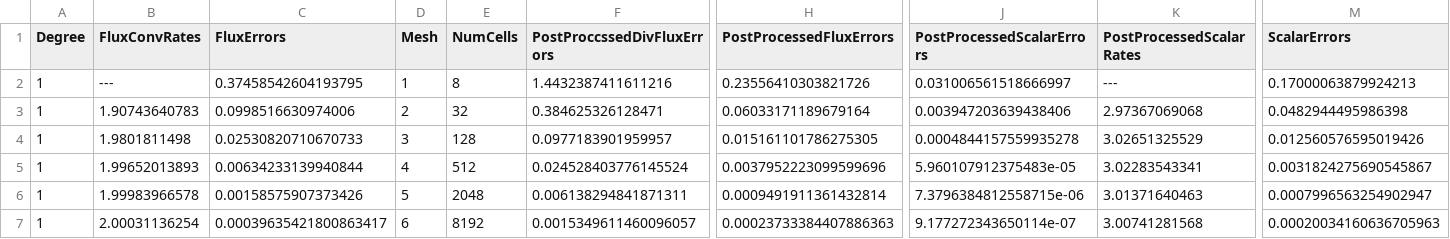
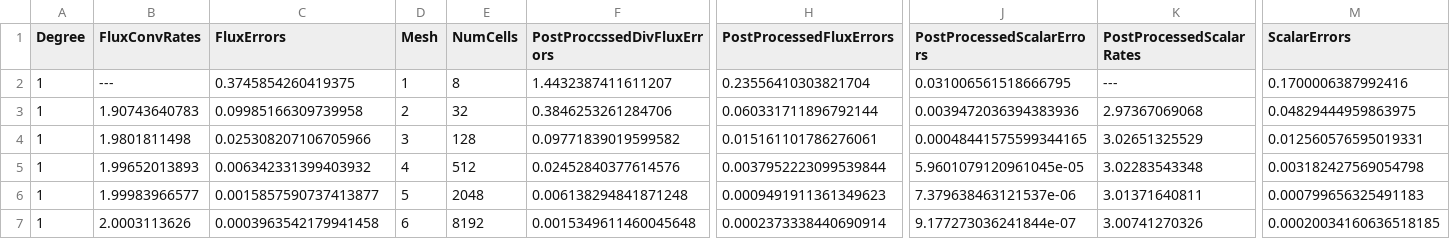
Before and after one commit to thomasgibson/tabula-rasa, a CSV file: results/LDG-H/LDG-H-d1-tau_order-1.csv, drawn as a sheet; only a part is shown, gaps mark what is left out; removed rows and columns are numbered as before the commit, all else as after; rows hold the shown columns only; the diff names each change by its address in the sheet, - before the commit and + after, or states it on an @@ line.

```diff
--- a/results/LDG-H/LDG-H-d1-tau_order-1.csv
+++ b/results/LDG-H/LDG-H-d1-tau_order-1.csv
-C2 (FluxErrors): 0.37458542604193795
+C2 (FluxErrors): 0.3745854260419375
-F2 (PostProccssedDivFluxErrors): 1.4432387411611216
+F2 (PostProccssedDivFluxErrors): 1.4432387411611207
-H2 (PostProcessedFluxErrors): 0.23556410303821726
+H2 (PostProcessedFluxErrors): 0.23556410303821704
-J2 (PostProcessedScalarErrors): 0.031006561518666997
+J2 (PostProcessedScalarErrors): 0.031006561518666795
-M2 (ScalarErrors): 0.17000063879924213
+M2 (ScalarErrors): 0.1700006387992416
-C3 (FluxErrors): 0.0998516630974006
+C3 (FluxErrors): 0.09985166309739958
-F3 (PostProccssedDivFluxErrors): 0.384625326128471
+F3 (PostProccssedDivFluxErrors): 0.3846253261284706
-H3 (PostProcessedFluxErrors): 0.06033171189679164
+H3 (PostProcessedFluxErrors): 0.060331711896792144
-J3 (PostProcessedScalarErrors): 0.003947203639438406
+J3 (PostProcessedScalarErrors): 0.0039472036394383936
-M3 (ScalarErrors): 0.0482944495986398
+M3 (ScalarErrors): 0.04829444959863975
-C4 (FluxErrors): 0.02530820710670733
+C4 (FluxErrors): 0.025308207106705966
-F4 (PostProccssedDivFluxErrors): 0.0977183901959957
+F4 (PostProccssedDivFluxErrors): 0.09771839019599582
-H4 (PostProcessedFluxErrors): 0.015161101786275305
+H4 (PostProcessedFluxErrors): 0.015161101786276061
-J4 (PostProcessedScalarErrors): 0.0004844157559935278
+J4 (PostProcessedScalarErrors): 0.00048441575599344165
-M4 (ScalarErrors): 0.012560576595019426
+M4 (ScalarErrors): 0.012560576595019331
-C5 (FluxErrors): 0.00634233139940844
+C5 (FluxErrors): 0.006342331399403932
-F5 (PostProccssedDivFluxErrors): 0.024528403776145524
+F5 (PostProccssedDivFluxErrors): 0.02452840377614576
-H5 (PostProcessedFluxErrors): 0.0037952223099599696
+H5 (PostProcessedFluxErrors): 0.0037952223099539844
-J5 (PostProcessedScalarErrors): 5.960107912375483e-05
+J5 (PostProcessedScalarErrors): 5.9601079120961045e-05
-K5 (PostProcessedScalarRates): 3.02283543341
+K5 (PostProcessedScalarRates): 3.02283543348
-M5 (ScalarErrors): 0.0031824275690545867
+M5 (ScalarErrors): 0.003182427569054798
-row 6: 1 | 1.99983966578 | 0.00158575907373426 | 5 | 2048 | 0.006138294841871311 | 0.0009491911361432814 | 7.3796384812558715e-06 | 3.01371640463 | 0.0007996563254902947
-row 7: 1 | 2.00031136254 | 0.00039635421800863417 | 6 | 8192 | 0.0015349611460096057 | 0.00023733384407886363 | 9.177272343650114e-07 | 3.00741281568 | 0.00020034160636705963
+row 6: 1 | 1.99983966577 | 0.0015857590737413877 | 5 | 2048 | 0.006138294841871248 | 0.0009491911361349623 | 7.379638463121537e-06 | 3.01371640811 | 0.000799656325491183
+row 7: 1 | 2.0003113626 | 0.0003963542179941458 | 6 | 8192 | 0.0015349611460045648 | 0.0002373338440690914 | 9.177273036241844e-07 | 3.00741270326 | 0.00020034160636518185
```
Also changed, not shown: results/LDG-H/LDG-H-d2-tau_order-1.csv, results/LDG-H/LDG-H-d2-tau_order-h.csv, 6 other files.
